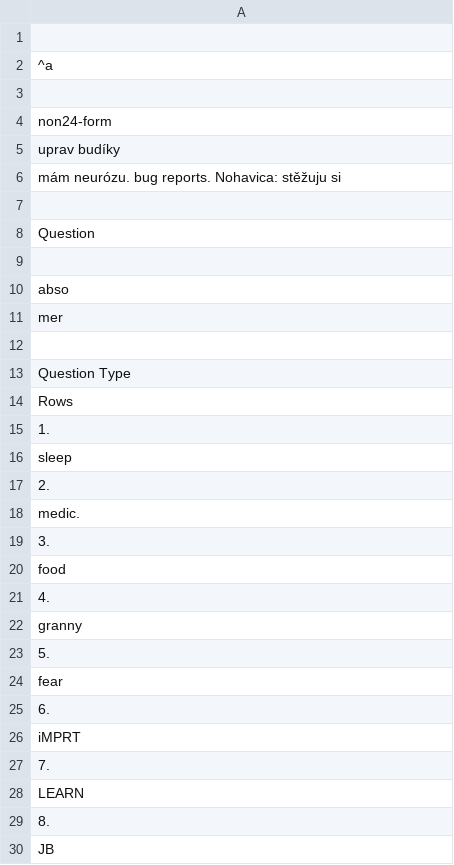
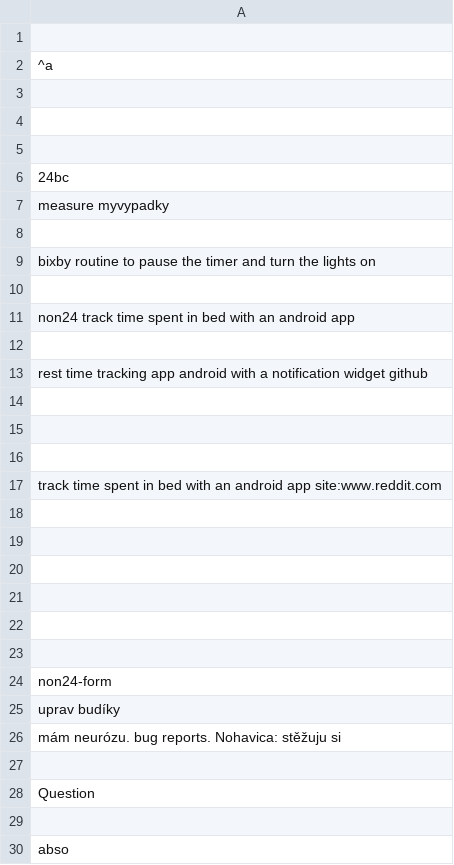
Before and after one commit to martin12333/marti-onedrive, a TSV file: Non-24-Hour--Sleep-Disorder/non24-form.sql.f8.txt.tsv, drawn as a sheet; only a part is shown; the shorter side is filled out with more unchanged rows.

Commit message:
backup

```diff
--- a/Non-24-Hour--Sleep-Disorder/non24-form.sql.f8.txt.tsv
+++ b/Non-24-Hour--Sleep-Disorder/non24-form.sql.f8.txt.tsv
@@ -3,2 +3,22 @@
 
+
+
+24bc
+measure myvypadky
+
+bixby routine to pause the timer and turn the lights on
+
+non24  track time spent in bed with an android app
+
+rest time tracking app android with a notification widget github
+
+
+
+track time spent in bed with an android app site:www.reddit.com
+
+
+
+
+
+
 non24-form
```
